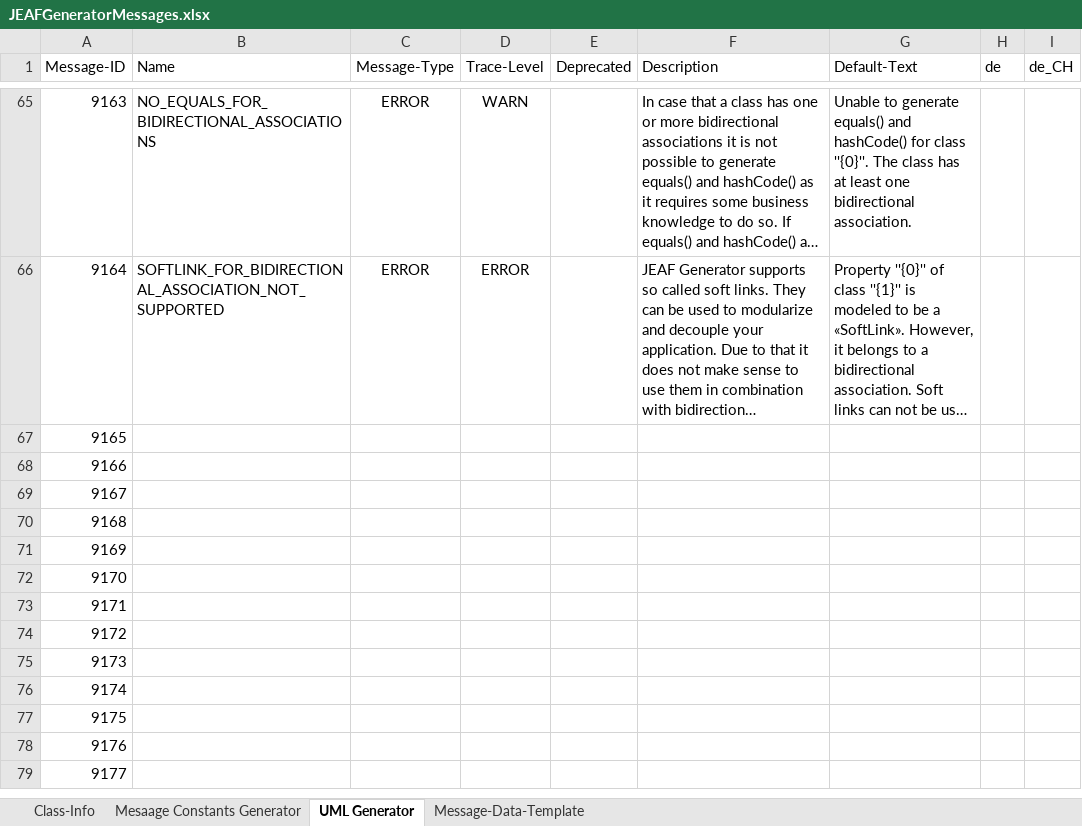
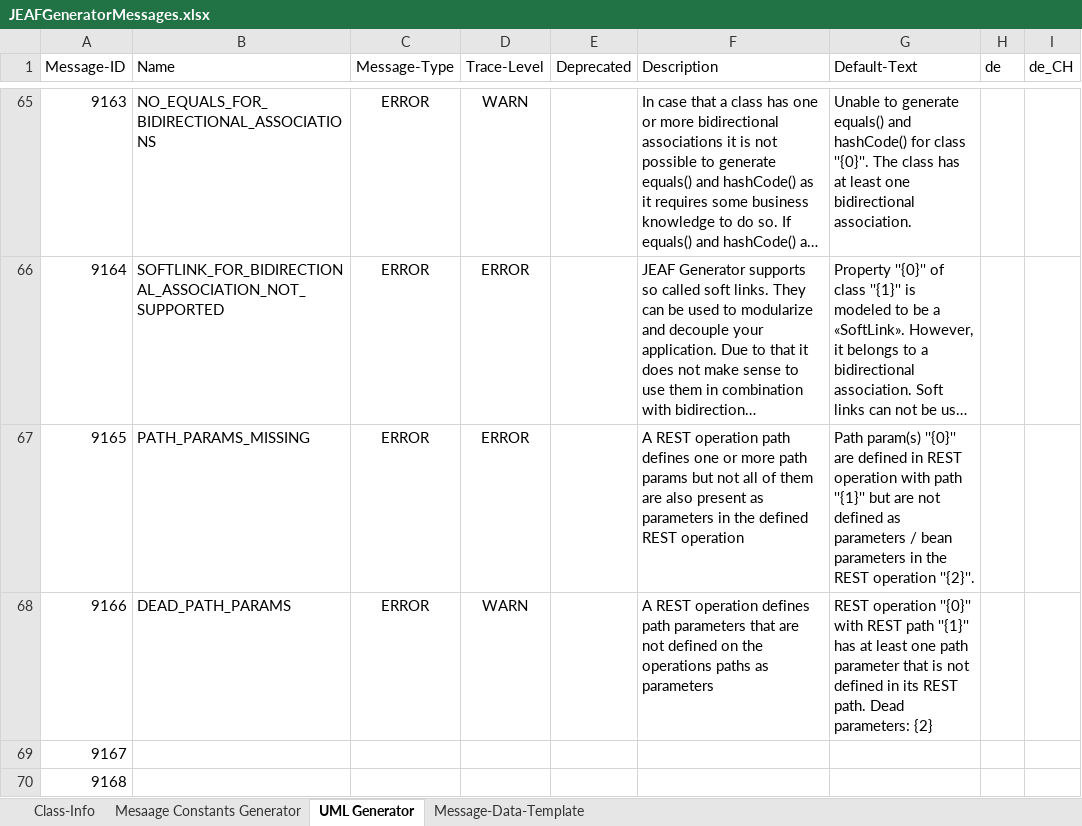
Before and after one commit to anaptecs/jeaf-generator-messages, an Excel workbook: jeaf-generator-messages/src/main/resources/JEAFGeneratorMessages.xlsx, sheet UML Generator, drawn as a sheet; only a part is shown, gaps mark what is left out; the shorter side is filled out with more unchanged rows; long unchanged cells end in …; values as stored, in another font and other column widths than the file's, no borders; table styles not drawn; the diff names each change by its address in the sheet, - before the commit and + after, or states it on an @@ line.

Commit message:
Added new error messages for JEAF-3102

```diff
--- a/jeaf-generator-messages/src/main/resources/JEAFGeneratorMessages.xlsx (sheet UML Generator)
+++ b/jeaf-generator-messages/src/main/resources/JEAFGeneratorMessages.xlsx (sheet UML Generator)
-B67 (Name): (empty)
+B67 (Name): PATH_PARAMS_MISSING
-C67:C68 (Message-Type): (empty)
+C67:C68 (Message-Type): ERROR
-D67 (Trace-Level): (empty)
+D67 (Trace-Level): ERROR
-F67 (Description): (empty)
+F67 (Description): A REST operation path defines one or more path params but not all of them are also present as parameters in the defined REST operation
-G67 (Default-Text): (empty)
+G67 (Default-Text): Path param(s) ''{0}'' are defined in REST operation with path ''{1}'' but are not defined as parameters / bean parameters in the REST operation ''{2}''.
-B68 (Name): (empty)
+B68 (Name): DEAD_PATH_PARAMS
-D68 (Trace-Level): (empty)
+D68 (Trace-Level): WARN
-F68 (Description): (empty)
+F68 (Description): A REST operation defines path parameters that are not defined on the operations paths as parameters
-G68 (Default-Text): (empty)
+G68 (Default-Text): REST operation ''{0}'' with REST path ''{1}'' has at least one path parameter that is not defined in its REST path. Dead parameters: {2}
```
Also changed, not shown: 2 other files.
